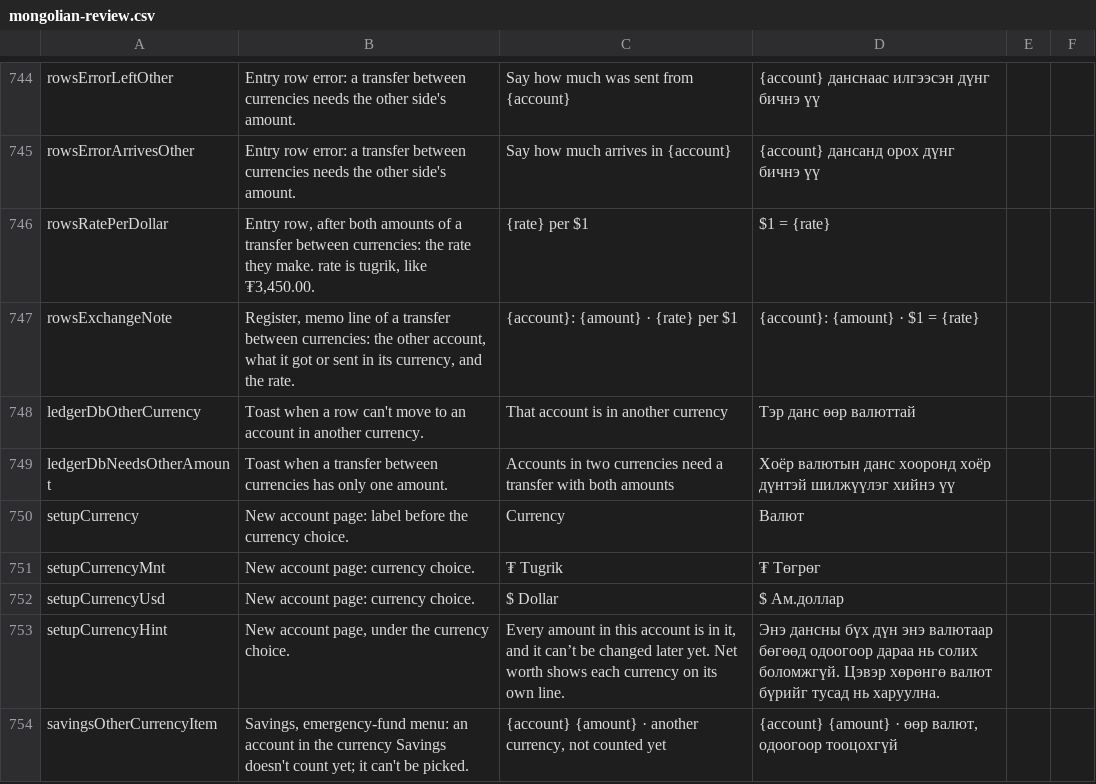
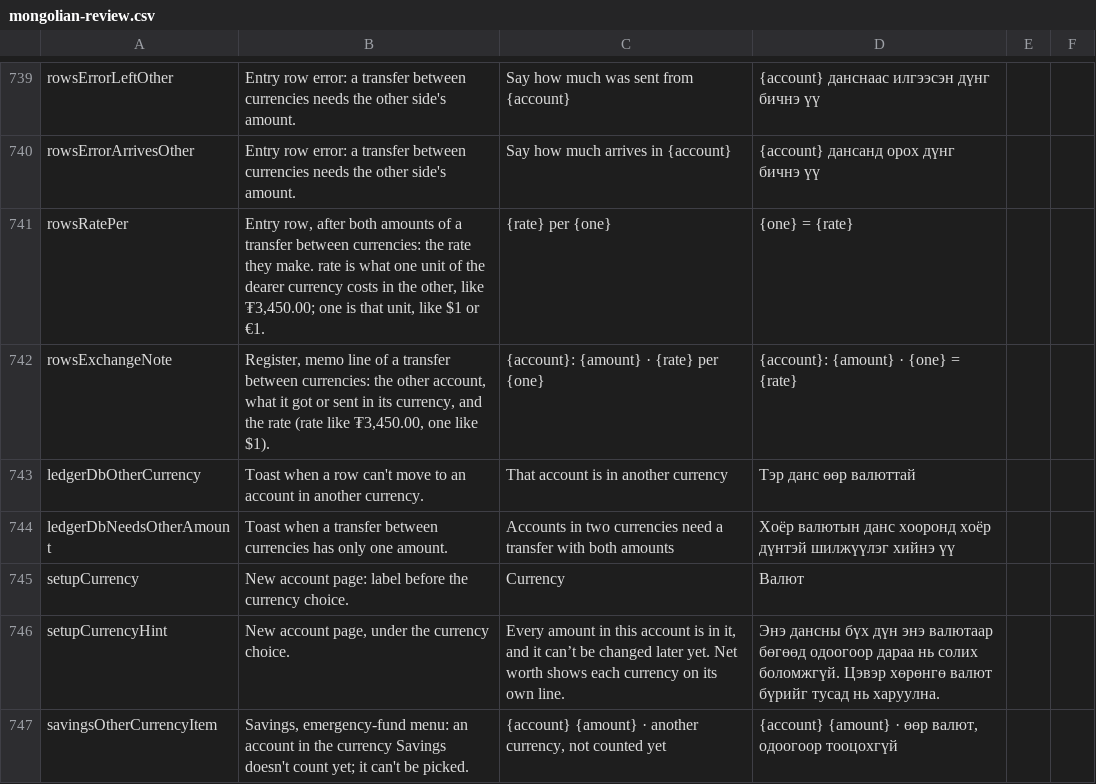
Before and after one commit to Loveland-Solutions/betterbudget-app, a CSV file: docs/mongolian-review.csv, drawn as a sheet; only a part is shown, gaps mark what is left out; the diff covers the shown part only.

```diff
--- a/docs/mongolian-review.csv
+++ b/docs/mongolian-review.csv
@@ -763,4 +758,4 @@ rowsErrorLeftOther,Entry row error: a transfer between currencies needs the othe
 rowsErrorArrivesOther,Entry row error: a transfer between currencies needs the other side's amount.,Say how much arrives in {account},{account} дансанд орох дүнг бичнэ үү,,
-rowsRatePerDollar,"Entry row, after both amounts of a transfer between currencies: the rate they make. rate is tugrik, like ₮3,450.00.",{rate} per $1,$1 = {rate},,
-rowsExchangeNote,"Register, memo line of a transfer between currencies: the other account, what it got or sent in its currency, and the rate.",{account}: {amount} · {rate} per $1,{account}: {amount} · $1 = {rate},,
+rowsRatePer,"Entry row, after both amounts of a transfer between currencies: the rate they make. rate is what one unit of the dearer currency costs in the other, like ₮3,450.00; one is that unit, like $1 or €1.",{rate} per {one},{one} = {rate},,
+rowsExchangeNote,"Register, memo line of a transfer between currencies: the other account, what it got or sent in its currency, and the rate (rate like ₮3,450.00, one like $1).",{account}: {amount} · {rate} per {one},{account}: {amount} · {one} = {rate},,
 ledgerDbOtherCurrency,Toast when a row can't move to an account in another currency.,That account is in another currency,Тэр данс өөр валюттай,,
@@ -768,4 +763,2 @@ ledgerDbNeedsOtherAmount,Toast when a transfer between currencies has only one a
 setupCurrency,New account page: label before the currency choice.,Currency,Валют,,
-setupCurrencyMnt,New account page: currency choice.,₮ Tugrik,₮ Төгрөг,,
-setupCurrencyUsd,New account page: currency choice.,$ Dollar,$ Ам.доллар,,
 setupCurrencyHint,"New account page, under the currency choice.","Every amount in this account is in it, and it can’t be changed later yet. Net worth shows each currency on its own line.",Энэ дансны бүх дүн энэ валютаар бөгөөд одоогоор дараа нь солих боломжгүй. Цэвэр хөрөнгө валют бүрийг тусад нь харуулна.,,
```
Also changed, not shown: 15 added rows, 13 removed rows and 12 edited cells elsewhere in this file, 43 other files.
